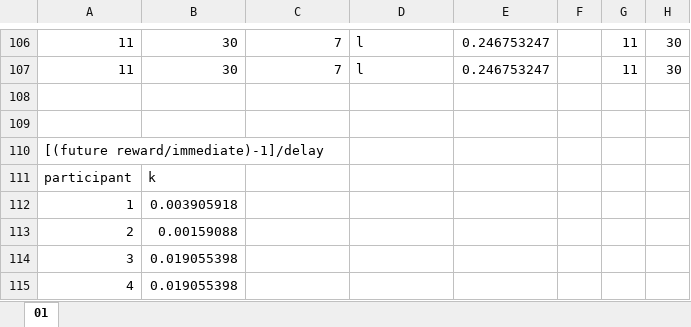
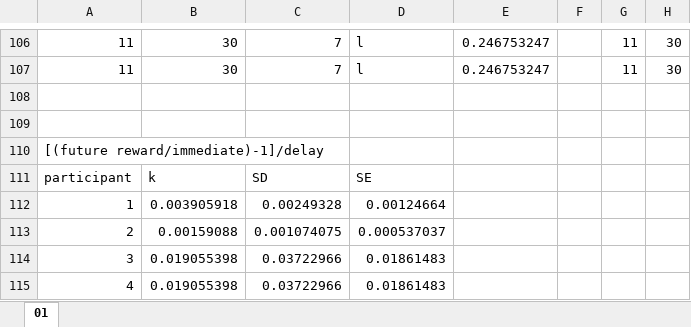
Before and after one commit to tanishka-sh/delay-discounting, an Excel workbook: analysis.xlsx, sheet 01, drawn as a sheet; only a part is shown, gaps mark what is left out; values as stored, in another font and other column widths than the file's, no borders; charts and pictures not drawn; the diff names each change by its address in the sheet, - before the commit and + after, or states it on an @@ line.

Commit message:
Add files via upload

```diff
--- a/analysis.xlsx (sheet 01)
+++ b/analysis.xlsx (sheet 01)
-C111: (empty)
+C111: SD
-D111: (empty)
+D111: SE
-C112: (empty)
+C112: 0.00249328
-D112: (empty)
+D112: 0.00124664
-C113: (empty)
+C113: 0.001074075
-D113: (empty)
+D113: 0.000537037
-C114:C115: (empty)
+C114:C115: 0.03722966
-D114:D115: (empty)
+D114:D115: 0.01861483
```
Also changed, not shown: charts or pictures.
